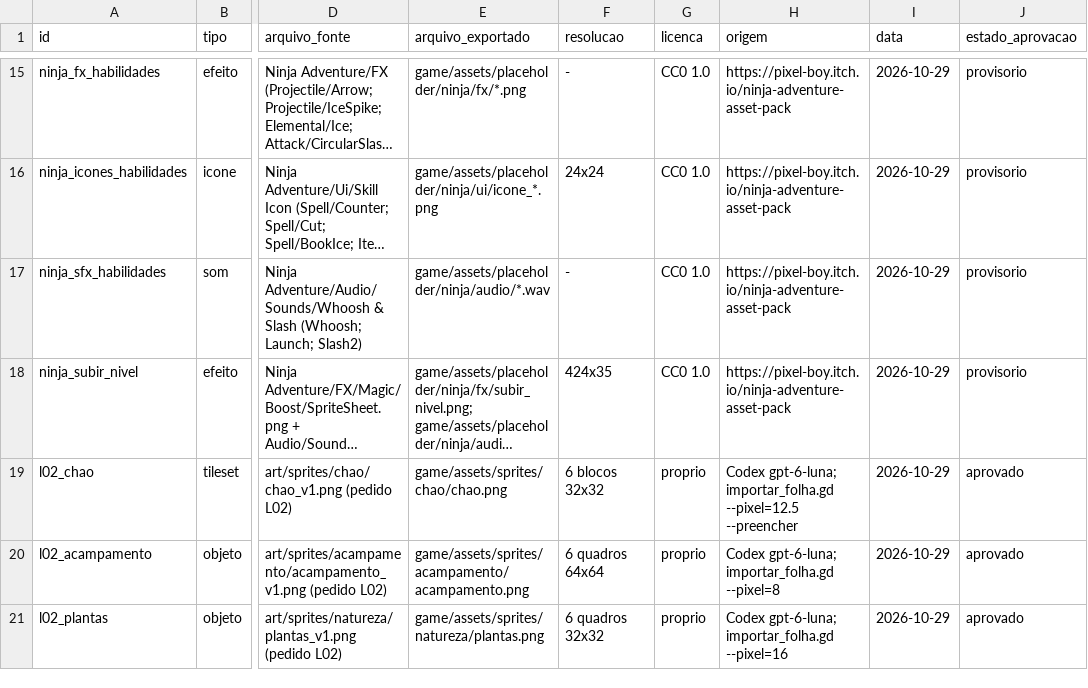
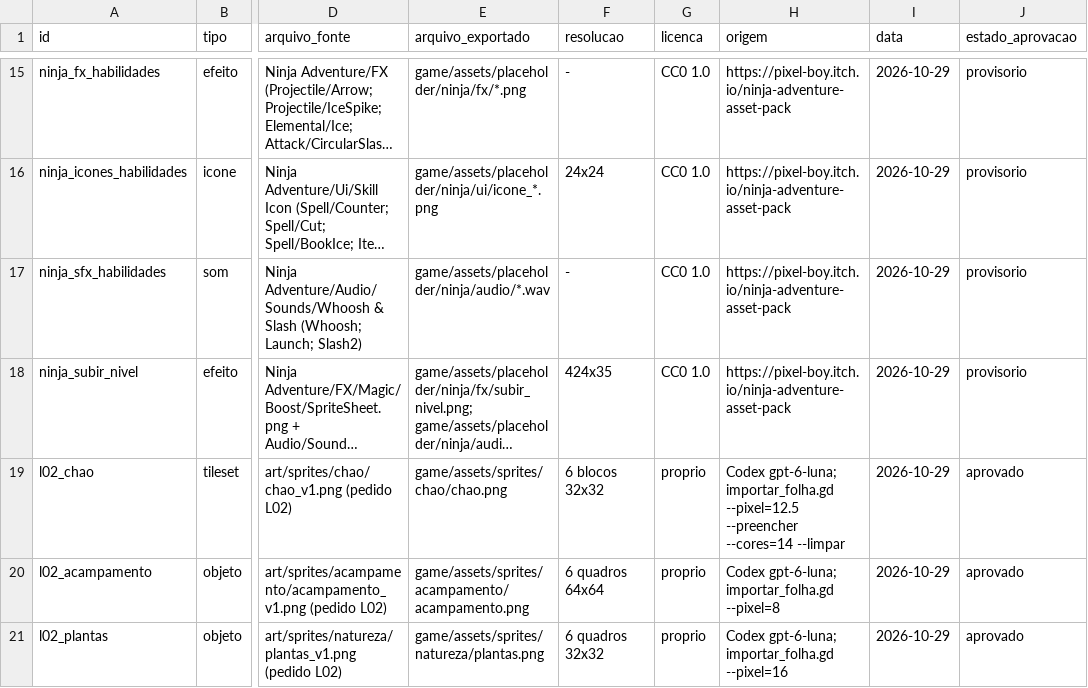
Before and after one commit to JaoDaJunq/RPG_Ilha, a CSV file: assets/manifest.csv, drawn as a sheet; only a part is shown, gaps mark what is left out; long unchanged cells end in …; the diff names each change by its address in the sheet, - before the commit and + after, or states it on an @@ line.

```diff
--- a/assets/manifest.csv
+++ b/assets/manifest.csv
-H19 (origem): …--pixel=12.5 --preencher
+H19 (origem): …--pixel=12.5 --preencher --cores=14 --limpar
```
Also changed, not shown: 35 other files.
